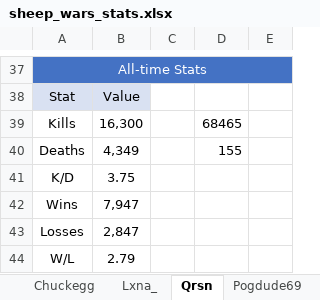
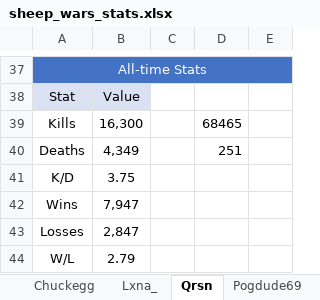
Before and after one commit to Chuckegg/Sheep-wars-bot, an Excel workbook: sheep_wars_stats.xlsx, sheet Qrsn, drawn as a sheet; only a part is shown, gaps mark what is left out; values as stored, in another font and other column widths than the file's, no borders; the diff names each change by its address in the sheet, - before the commit and + after, or states it on an @@ line.

```diff
--- a/sheep_wars_stats.xlsx (sheet Qrsn)
+++ b/sheep_wars_stats.xlsx (sheet Qrsn)
-D40: 155
+D40: 251
```
Also changed, not shown: sheet Sheep Wars historical data, sheet one4kat, sheet Hamster318, 1 other file.
